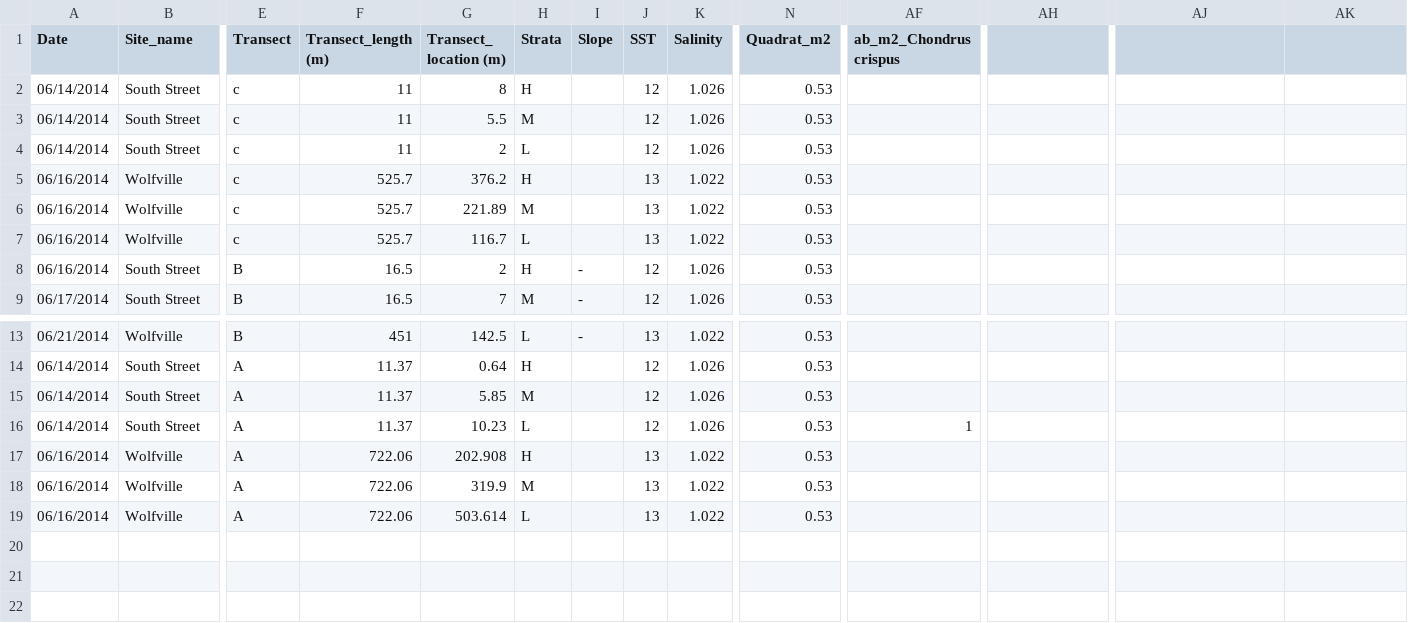
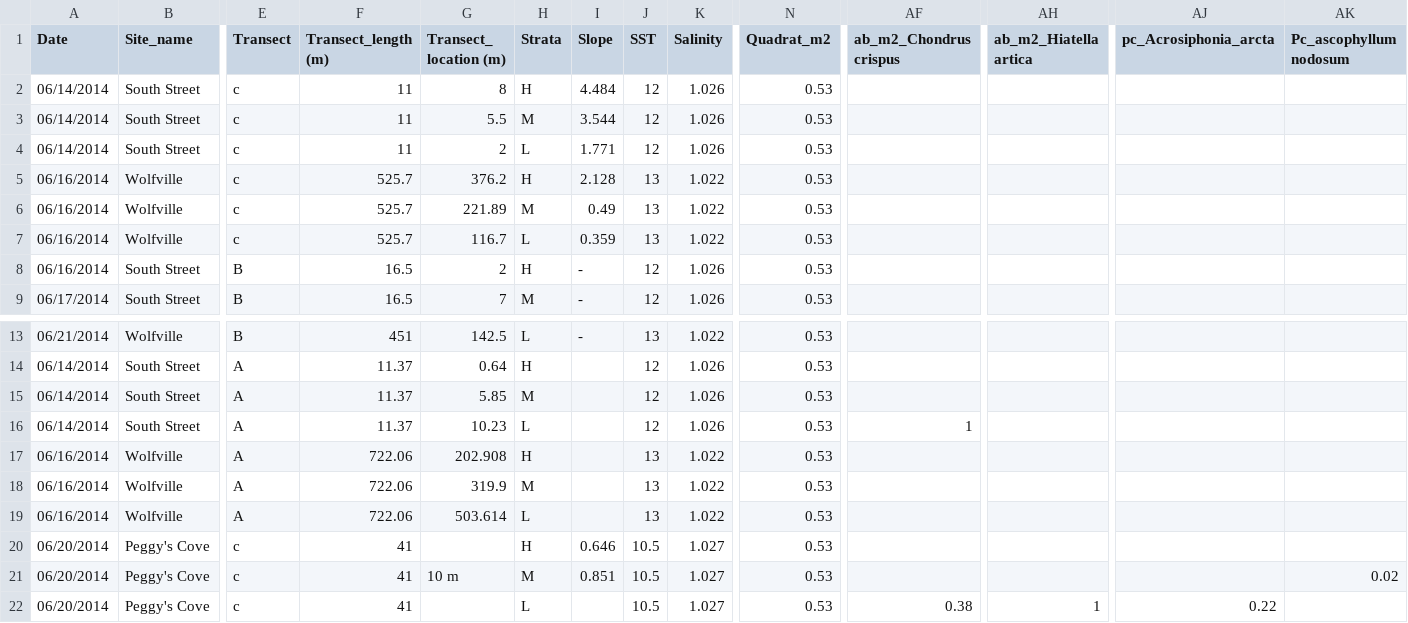
Before and after one commit to remi-daigle/Dal-Intertidal-2014, a CSV file: Intertidal_Master_Data_Sheet_2014.csv, drawn as a sheet; only a part is shown, gaps mark what is left out; rows hold the shown columns only; the diff names each change by its address in the sheet, - before the commit and + after, or states it on an @@ line.

Commit message:
Updated C group peggy cove

```diff
--- a/Intertidal_Master_Data_Sheet_2014.csv
+++ b/Intertidal_Master_Data_Sheet_2014.csv
-AH1: (empty)
+AH1: ab_m2_Hiatella artica
-AJ1: (empty)
+AJ1: pc_Acrosiphonia_arcta
-AK1: (empty)
+AK1: Pc_ascophyllum nodosum
-I2 (Slope): (empty)
+I2 (Slope): 4.484
-I3 (Slope): (empty)
+I3 (Slope): 3.544
-I4 (Slope): (empty)
+I4 (Slope): 1.771
-I5 (Slope): (empty)
+I5 (Slope): 2.128
-I6 (Slope): (empty)
+I6 (Slope): 0.49
-I7 (Slope): (empty)
+I7 (Slope): 0.359
+row 20: 06/20/2014 | Peggy's Cove | c | 41 |  | H | 0.646 | 10.5 | 1.027 | 0.53
+row 21: 06/20/2014 | Peggy's Cove | c | 41 | 10 m | M | 0.851 | 10.5 | 1.027 | 0.53 |  |  |  | 0.02
+row 22: 06/20/2014 | Peggy's Cove | c | 41 |  | L |  | 10.5 | 1.027 | 0.53 | 0.38 | 1 | 0.22
```
